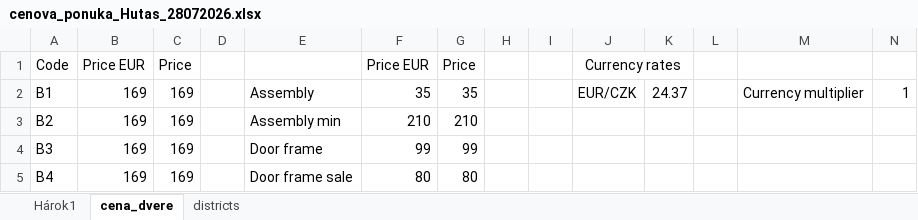
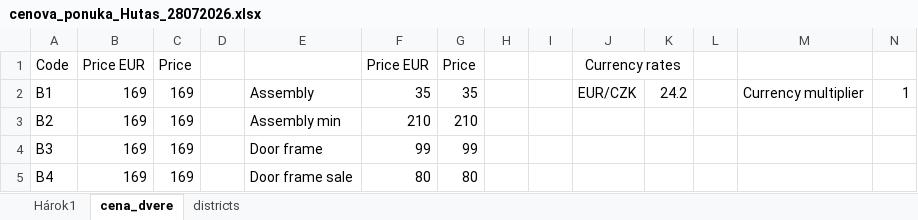
Before and after one commit to Peto-RS/VizualCP, an Excel workbook: assets/xlsx/cenova_ponuka_Hutas_28072026.xlsx, sheet cena_dvere, drawn as a sheet; only a part is shown; values as stored, in another font and other column widths than the file's, no borders; charts and pictures not drawn; the diff names each change by its address in the sheet, - before the commit and + after, or states it on an @@ line.

```diff
--- a/assets/xlsx/cenova_ponuka_Hutas_28072026.xlsx (sheet cena_dvere)
+++ b/assets/xlsx/cenova_ponuka_Hutas_28072026.xlsx (sheet cena_dvere)
-K2: 24.37
+K2: 24.2
```
Also changed, not shown: sheet districts.
